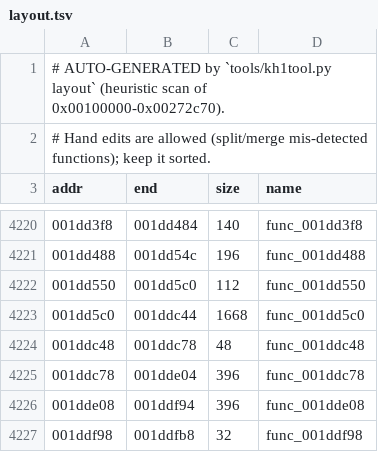
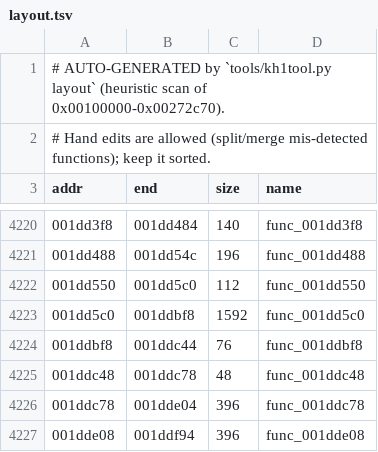
Before and after one commit to ShayVD/kh1-decomp, a TSV file: layout.tsv, drawn as a sheet; only a part is shown, gaps mark what is left out; the shorter side is filled out with more unchanged rows.

```diff
--- a/layout.tsv
+++ b/layout.tsv
@@ -4222,3 +4222,4 @@ addr	end	size	name
 001dd550	001dd5c0	112	func_001dd550
-001dd5c0	001ddc44	1668	func_001dd5c0
+001dd5c0	001ddbf8	1592	func_001dd5c0
+001ddbf8	001ddc44	76	func_001ddbf8
 001ddc48	001ddc78	48	func_001ddc48
```
Also changed, not shown: 11 other files.
